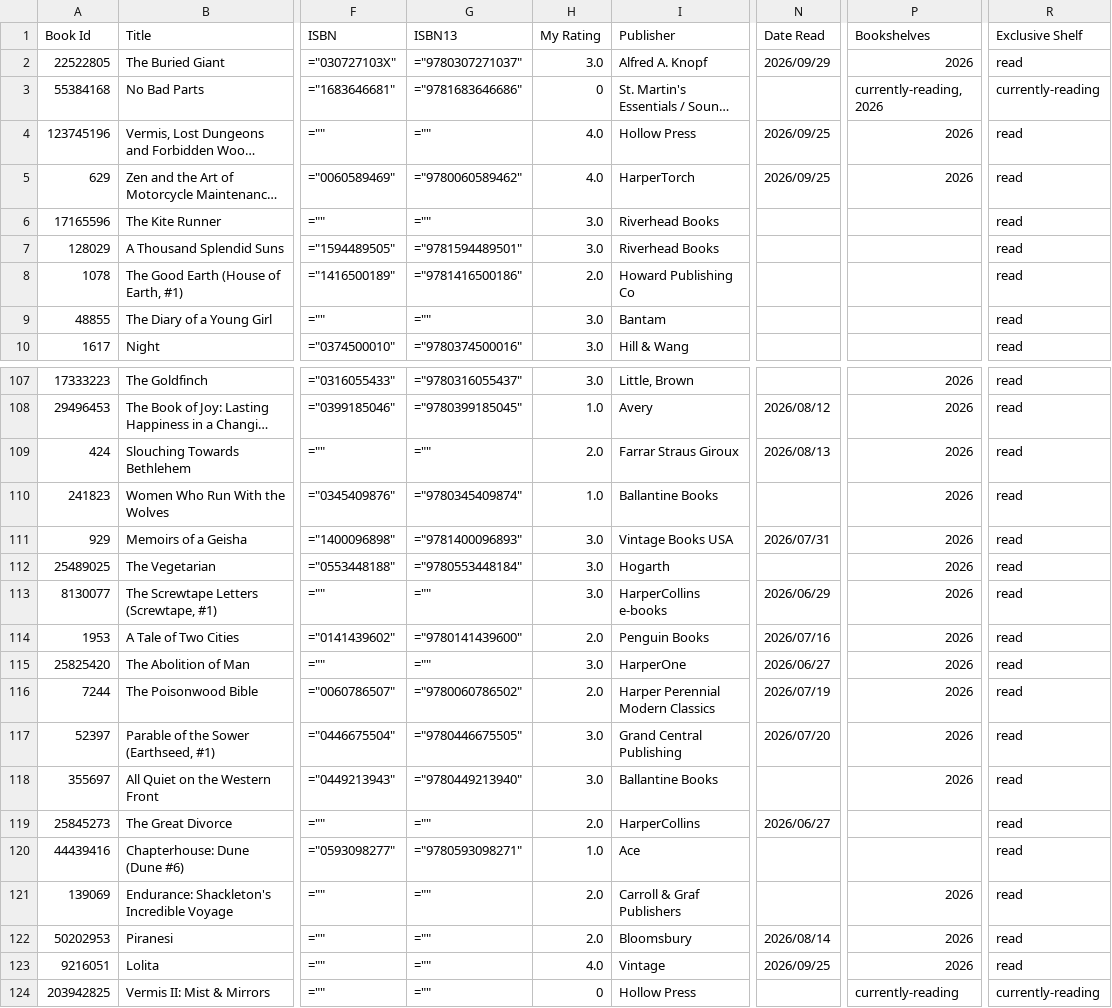
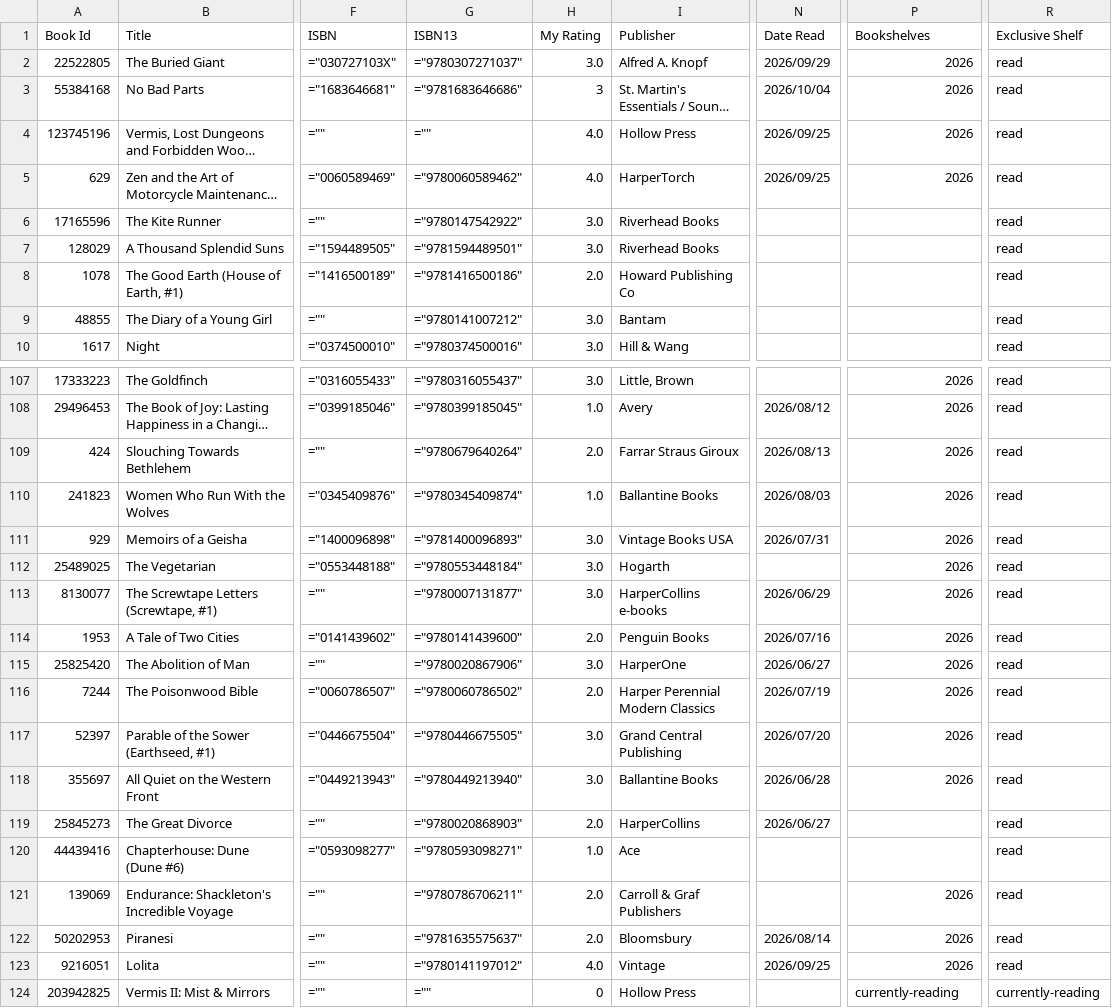
Before and after one commit to EstefanHu/EstefanHu, a CSV file: data/goodreads.csv, drawn as a sheet; only a part is shown, gaps mark what is left out; long unchanged cells end in …; the diff covers the shown part only; the diff names each change by its address in the sheet, - before the commit and + after, or states it on an @@ line.

```diff
--- a/data/goodreads.csv
+++ b/data/goodreads.csv
-H3 (My Rating): 0
+H3 (My Rating): 3
-N3 (Date Read): (empty)
+N3 (Date Read): 2026/10/04
-P3 (Bookshelves): currently-reading, 2026
+P3 (Bookshelves): 2026
-R3 (Exclusive Shelf): currently-reading
+R3 (Exclusive Shelf): read
-G6 (ISBN13): =""
+G6 (ISBN13): ="9780147542922"
-G9 (ISBN13): =""
+G9 (ISBN13): ="9780141007212"
-G109 (ISBN13): =""
+G109 (ISBN13): ="9780679640264"
-N110 (Date Read): (empty)
+N110 (Date Read): 2026/08/03
-G113 (ISBN13): =""
+G113 (ISBN13): ="9780007131877"
-G115 (ISBN13): =""
+G115 (ISBN13): ="9780020867906"
-N118 (Date Read): (empty)
+N118 (Date Read): 2026/06/28
-G119 (ISBN13): =""
+G119 (ISBN13): ="9780020868903"
-G121 (ISBN13): =""
+G121 (ISBN13): ="9780786706211"
-G122 (ISBN13): =""
+G122 (ISBN13): ="9781635575637"
-G123 (ISBN13): =""
+G123 (ISBN13): ="9780141197012"
```
Also changed, not shown: 65 edited cells elsewhere in this file, 6 other files.
